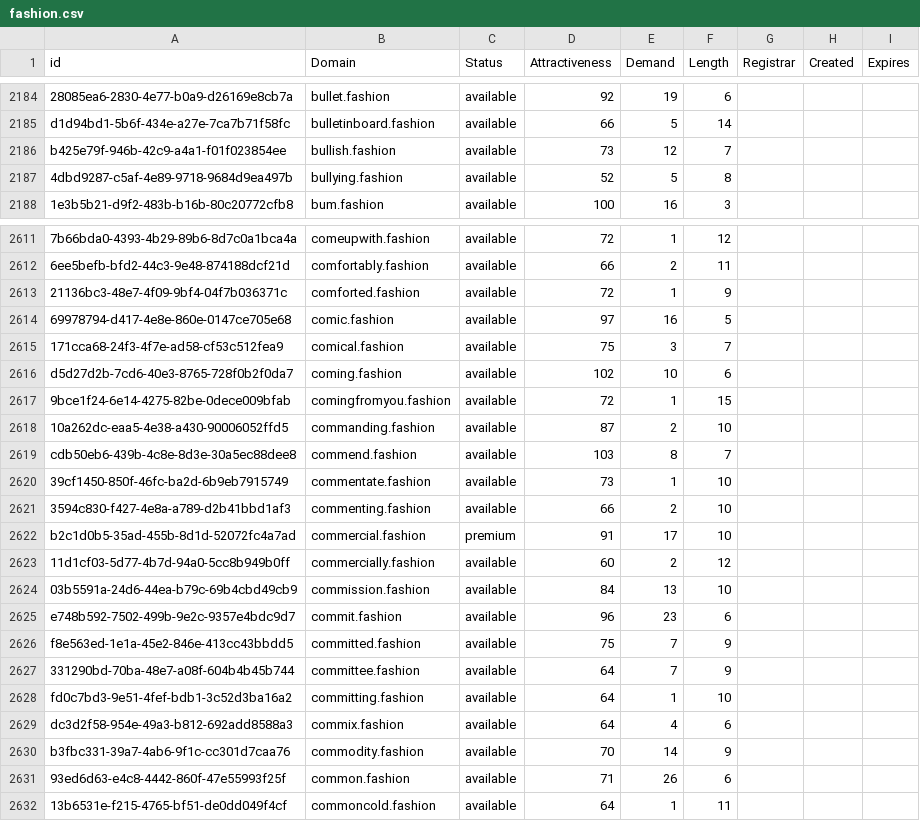
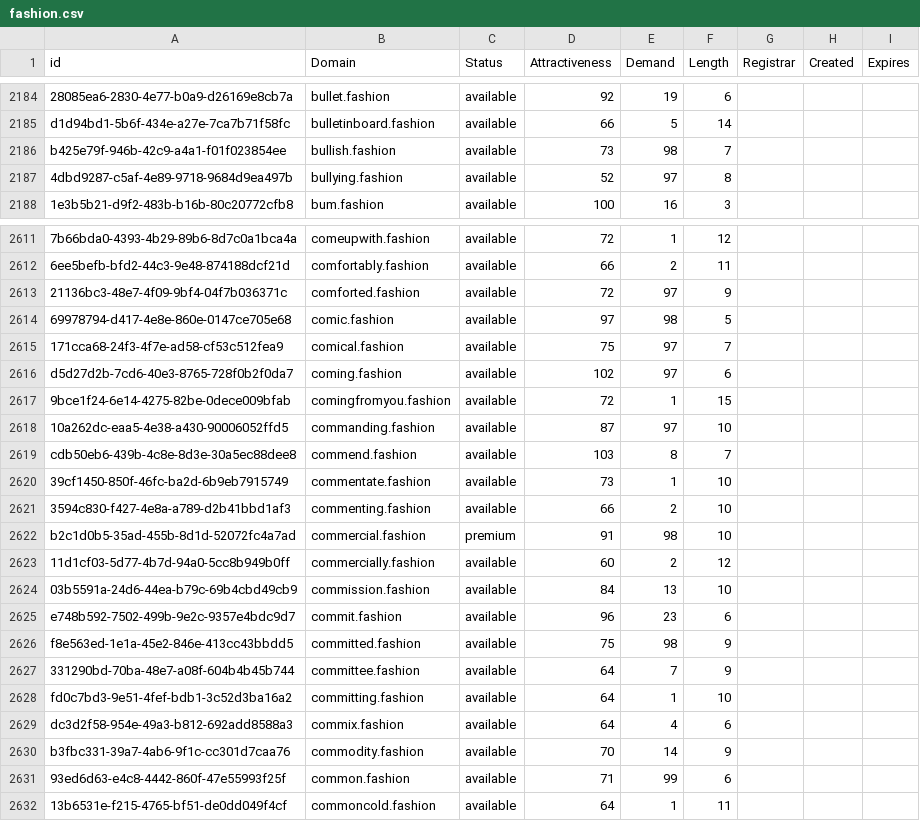
Before and after one commit to UniqueDomains/fashion-oneword-domains, a CSV file: fashion.csv, drawn as a sheet; only a part is shown, gaps mark what is left out; the diff covers the shown part only; the diff names each change by its address in the sheet, - before the commit and + after, or states it on an @@ line.

Commit message:
Domains update

```diff
--- a/fashion.csv
+++ b/fashion.csv
-E2186 (Demand): 12
+E2186 (Demand): 98
-E2187 (Demand): 5
+E2187 (Demand): 97
-E2613 (Demand): 1
+E2613 (Demand): 97
-E2614 (Demand): 16
+E2614 (Demand): 98
-E2615 (Demand): 3
+E2615 (Demand): 97
-E2616 (Demand): 10
+E2616 (Demand): 97
-E2618 (Demand): 2
+E2618 (Demand): 97
-E2622 (Demand): 17
+E2622 (Demand): 98
-E2626 (Demand): 7
+E2626 (Demand): 98
-E2631 (Demand): 26
+E2631 (Demand): 99
```
Also changed, not shown: 70 edited cells elsewhere in this file, 2 other files.
